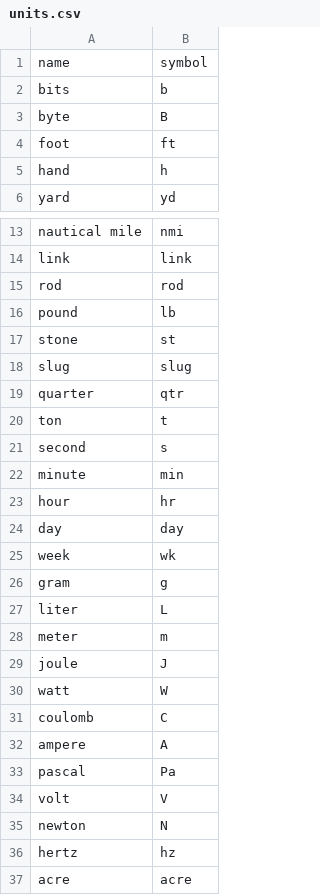
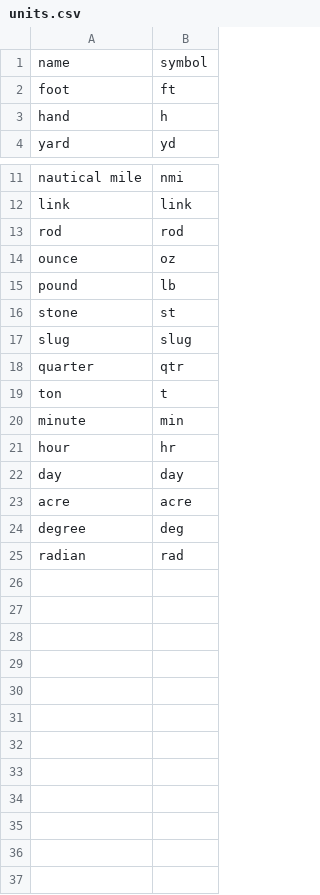
Before and after one commit to massung/calc, a CSV file: res/units.csv, drawn as a sheet; only a part is shown, gaps mark what is left out; removed rows and columns are numbered as before the commit, all else as after; the diff names each change by its address in the sheet, - before the commit and + after, or states it on an @@ line.

Commit message:
Split imperial and si units.

```diff
--- a/res/units.csv
+++ b/res/units.csv
-row 2: bits | b
-row 3: byte | B
+row 14: ounce | oz
-row 21: second | s
-row 25: week | wk
-row 26: gram | g
-row 27: liter | L
-row 28: meter | m
-row 29: joule | J
-row 30: watt | W
-row 31: coulomb | C
-row 32: ampere | A
-row 33: pascal | Pa
-row 34: volt | V
-row 35: newton | N
-row 36: hertz | hz
+row 24: degree | deg
+row 25: radian | rad
```
Also changed, not shown: 8 other files.
